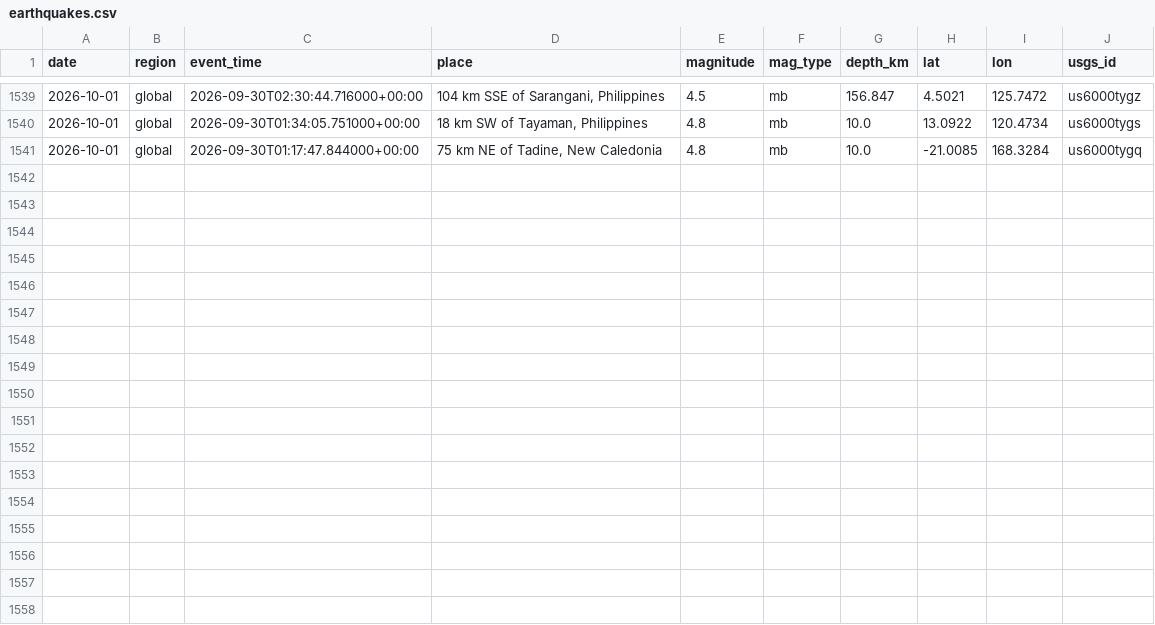
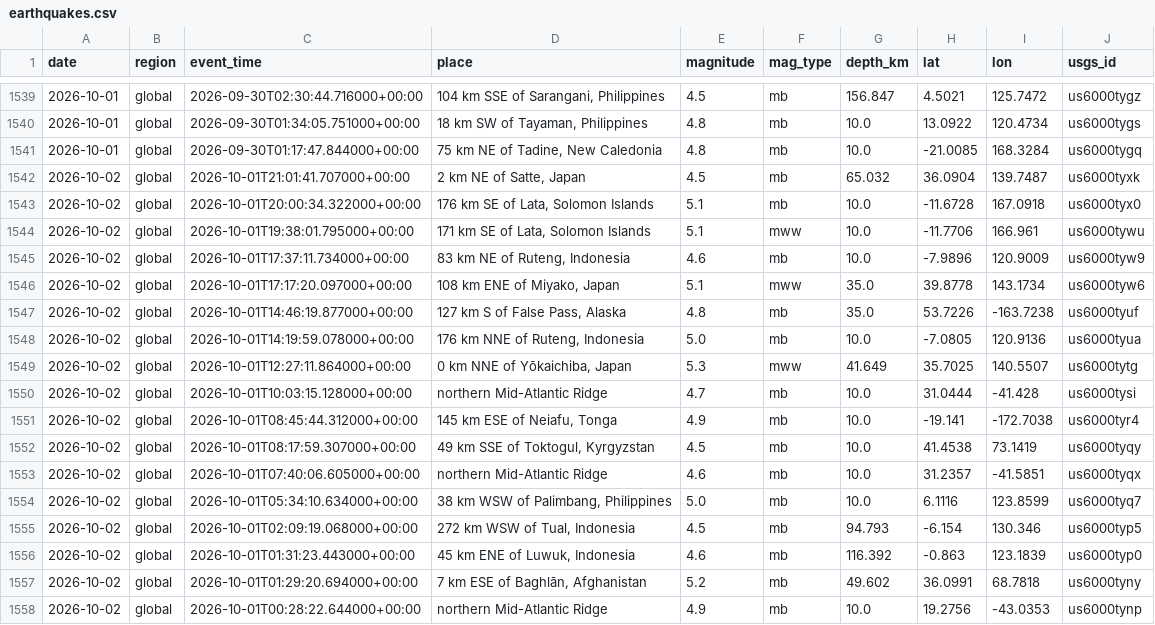
Before and after one commit to icedo724/data_collection, a CSV file: data/environment/earthquakes.csv, drawn as a sheet; only a part is shown, gaps mark what is left out.

```diff
--- a/data/environment/earthquakes.csv
+++ b/data/environment/earthquakes.csv
@@ -1541 +1541,18 @@
 2026-10-01,global,2026-09-30T01:17:47.844000+00:00,"75 km NE of Tadine, New Caledonia",4.8,mb,10.0,-21.0085,168.3284,us6000tygq
+2026-10-02,global,2026-10-01T21:01:41.707000+00:00,"2 km NE of Satte, Japan",4.5,mb,65.032,36.0904,139.7487,us6000tyxk
+2026-10-02,global,2026-10-01T20:00:34.322000+00:00,"176 km SE of Lata, Solomon Islands",5.1,mb,10.0,-11.6728,167.0918,us6000tyx0
+2026-10-02,global,2026-10-01T19:38:01.795000+00:00,"171 km SE of Lata, Solomon Islands",5.1,mww,10.0,-11.7706,166.961,us6000tywu
+2026-10-02,global,2026-10-01T17:37:11.734000+00:00,"83 km NE of Ruteng, Indonesia",4.6,mb,10.0,-7.9896,120.9009,us6000tyw9
+2026-10-02,global,2026-10-01T17:17:20.097000+00:00,"108 km ENE of Miyako, Japan",5.1,mww,35.0,39.8778,143.1734,us6000tyw6
+2026-10-02,global,2026-10-01T14:46:19.877000+00:00,"127 km S of False Pass, Alaska",4.8,mb,35.0,53.7226,-163.7238,us6000tyuf
+2026-10-02,global,2026-10-01T14:19:59.078000+00:00,"176 km NNE of Ruteng, Indonesia",5.0,mb,10.0,-7.0805,120.9136,us6000tyua
+2026-10-02,global,2026-10-01T12:27:11.864000+00:00,"0 km NNE of Yōkaichiba, Japan",5.3,mww,41.649,35.7025,140.5507,us6000tytg
+2026-10-02,global,2026-10-01T10:03:15.128000+00:00,northern Mid-Atlantic Ridge,4.7,mb,10.0,31.0444,-41.428,us6000tysi
+2026-10-02,global,2026-10-01T08:45:44.312000+00:00,"145 km ESE of Neiafu, Tonga",4.9,mb,10.0,-19.141,-172.7038,us6000tyr4
+2026-10-02,global,2026-10-01T08:17:59.307000+00:00,"49 km SSE of Toktogul, Kyrgyzstan",4.5,mb,10.0,41.4538,73.1419,us6000tyqy
+2026-10-02,global,2026-10-01T07:40:06.605000+00:00,northern Mid-Atlantic Ridge,4.6,mb,10.0,31.2357,-41.5851,us6000tyqx
+2026-10-02,global,2026-10-01T05:34:10.634000+00:00,"38 km WSW of Palimbang, Philippines",5.0,mb,10.0,6.1116,123.8599,us6000tyq7
+2026-10-02,global,2026-10-01T02:09:19.068000+00:00,"272 km WSW of Tual, Indonesia",4.5,mb,94.793,-6.154,130.346,us6000typ5
+2026-10-02,global,2026-10-01T01:31:23.443000+00:00,"45 km ENE of Luwuk, Indonesia",4.6,mb,116.392,-0.863,123.1839,us6000typ0
+2026-10-02,global,2026-10-01T01:29:20.694000+00:00,"7 km ESE of Baghlān, Afghanistan",5.2,mb,49.602,36.0991,68.7818,us6000tyny
+2026-10-02,global,2026-10-01T00:28:22.644000+00:00,northern Mid-Atlantic Ridge,4.9,mb,10.0,19.2756,-43.0353,us6000tynp
```
Also changed, not shown: data/environment/air_quality.csv, data/environment/weather.csv, 9 other files.
